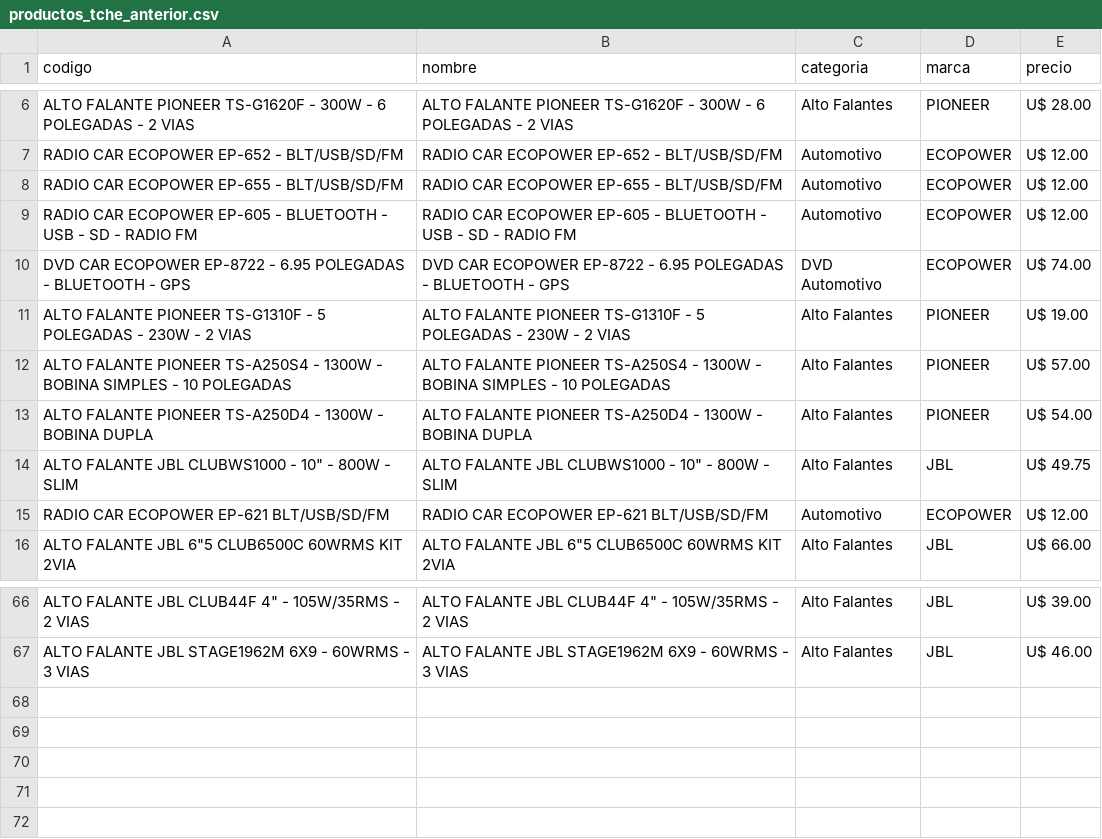
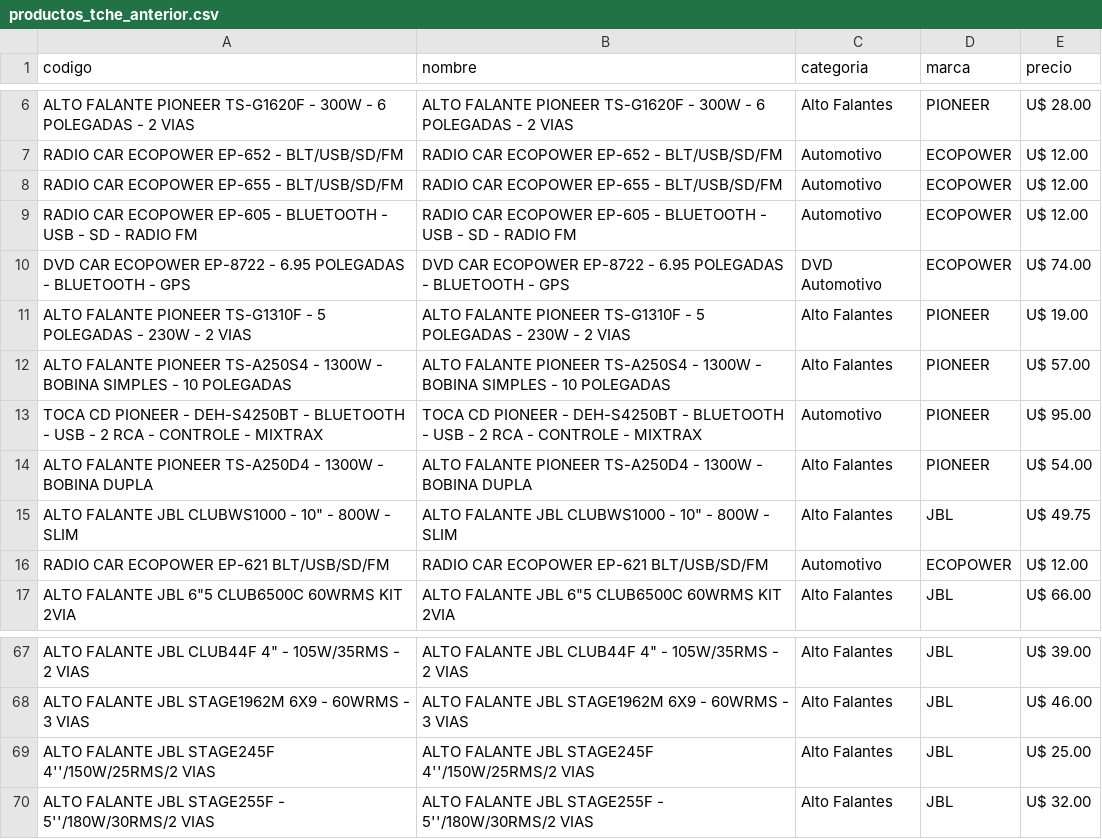
Before and after one commit to Gabrieluz1985/monitor-tcheloco, a CSV file: productos_tche_anterior.csv, drawn as a sheet; only a part is shown, gaps mark what is left out; the diff names each change by its address in the sheet, - before the commit and + after, or states it on an @@ line.

```diff
--- a/productos_tche_anterior.csv
+++ b/productos_tche_anterior.csv
+row 13: TOCA CD PIONEER - DEH-S4250BT - BLUETOOTH - USB - 2 RCA - CONTROLE - MIXTRAX | TOCA CD PIONEER - DEH-S4250BT - BLUETOOTH - USB - 2 RCA - CONTROLE - MIXTRAX | Automotivo | PIONEER | U$ 95.00
+row 69: ALTO FALANTE JBL STAGE245F 4''/150W/25RMS/2 VIAS | ALTO FALANTE JBL STAGE245F 4''/150W/25RMS/2 VIAS | Alto Falantes | JBL | U$ 25.00
+row 70: ALTO FALANTE JBL STAGE255F - 5''/180W/30RMS/2 VIAS | ALTO FALANTE JBL STAGE255F - 5''/180W/30RMS/2 VIAS | Alto Falantes | JBL | U$ 32.00
```
